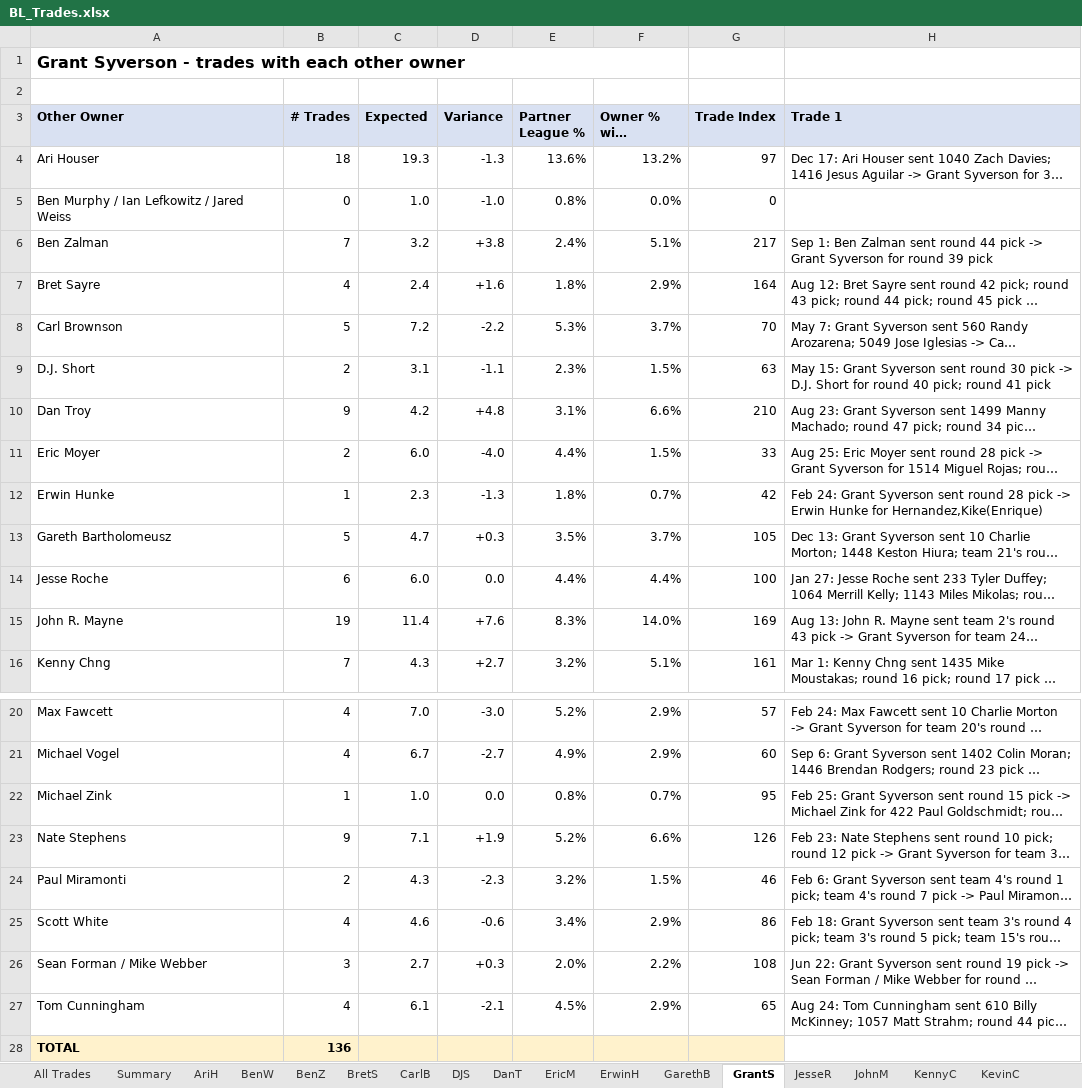
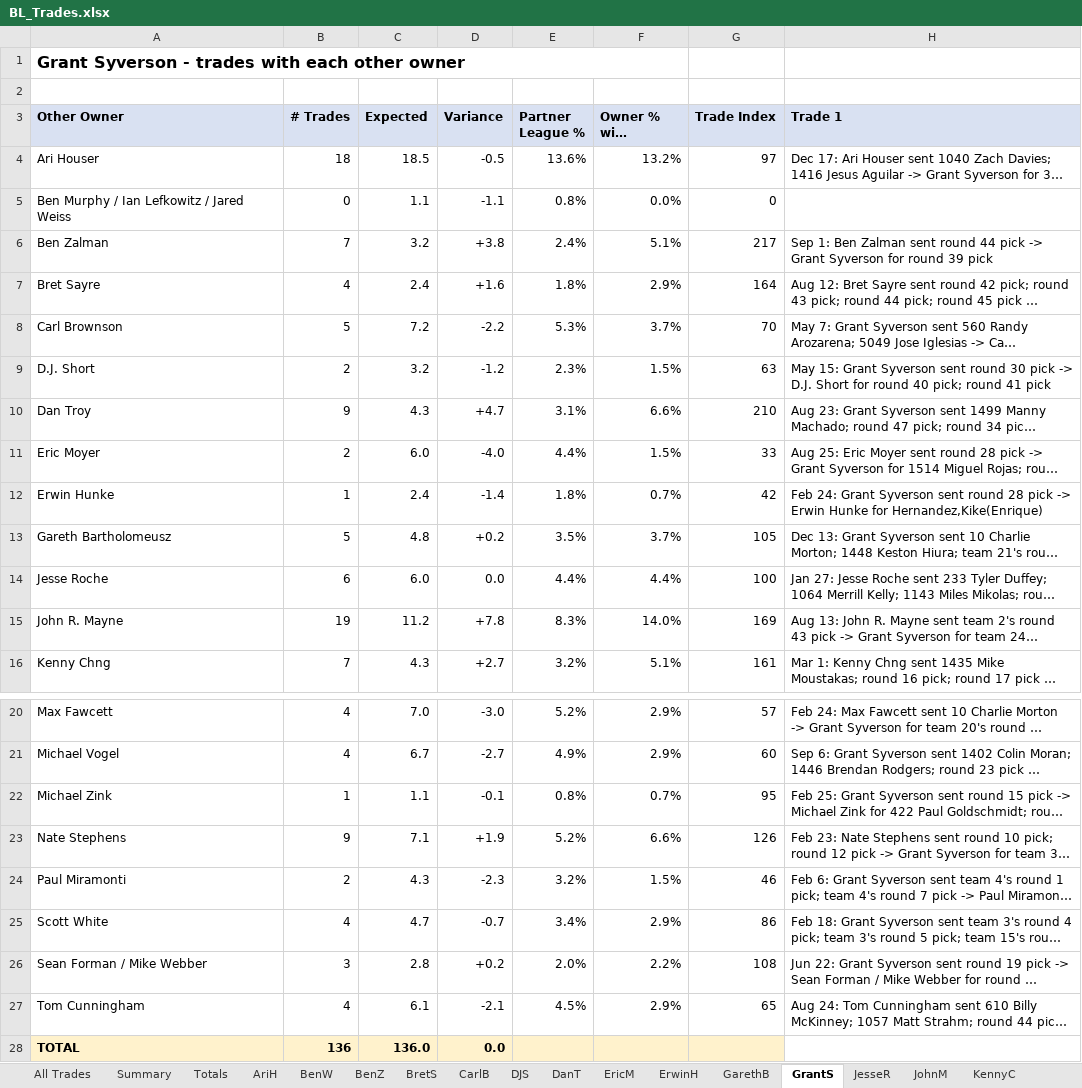
Before and after one commit to stephensnate-alt/BP-delta, an Excel workbook: BL_Trades.xlsx, sheet GrantS, drawn as a sheet; only a part is shown, gaps mark what is left out; long unchanged cells end in …; values as stored, in another font and other column widths than the file's, no borders; the diff names each change by its address in the sheet, - before the commit and + after, or states it on an @@ line.

```diff
--- a/BL_Trades.xlsx (sheet GrantS)
+++ b/BL_Trades.xlsx (sheet GrantS)
+sheet tab: Totals
-C4 (Expected): 19.3
+C4 (Expected): 18.5
-D4 (Variance): -1.3
+D4 (Variance): -0.5
-C5 (Expected): 1.0
+C5 (Expected): 1.1
-D5 (Variance): -1.0
+D5 (Variance): -1.1
-C9 (Expected): 3.1
+C9 (Expected): 3.2
-D9 (Variance): -1.1
+D9 (Variance): -1.2
-C10 (Expected): 4.2
+C10 (Expected): 4.3
-D10 (Variance): +4.8
+D10 (Variance): +4.7
-C12 (Expected): 2.3
+C12 (Expected): 2.4
-D12 (Variance): -1.3
+D12 (Variance): -1.4
-C13 (Expected): 4.7
+C13 (Expected): 4.8
-D13 (Variance): +0.3
+D13 (Variance): +0.2
-C15 (Expected): 11.4
+C15 (Expected): 11.2
-D15 (Variance): +7.6
+D15 (Variance): +7.8
-C22 (Expected): 1.0
+C22 (Expected): 1.1
-D22 (Variance): 0.0
+D22 (Variance): -0.1
-C25 (Expected): 4.6
+C25 (Expected): 4.7
-D25 (Variance): -0.6
+D25 (Variance): -0.7
-C26 (Expected): 2.7
+C26 (Expected): 2.8
-D26 (Variance): +0.3
+D26 (Variance): +0.2
-C28 (Expected): (empty)
+C28 (Expected): 136.0
-D28 (Variance): (empty)
+D28 (Variance): 0.0
```
Also changed, not shown: sheet AriH, sheet JohnM, sheet GarethB, sheet PaulM, sheet KennyC, sheet JesseR, 18 more sheets, 1 other file.
